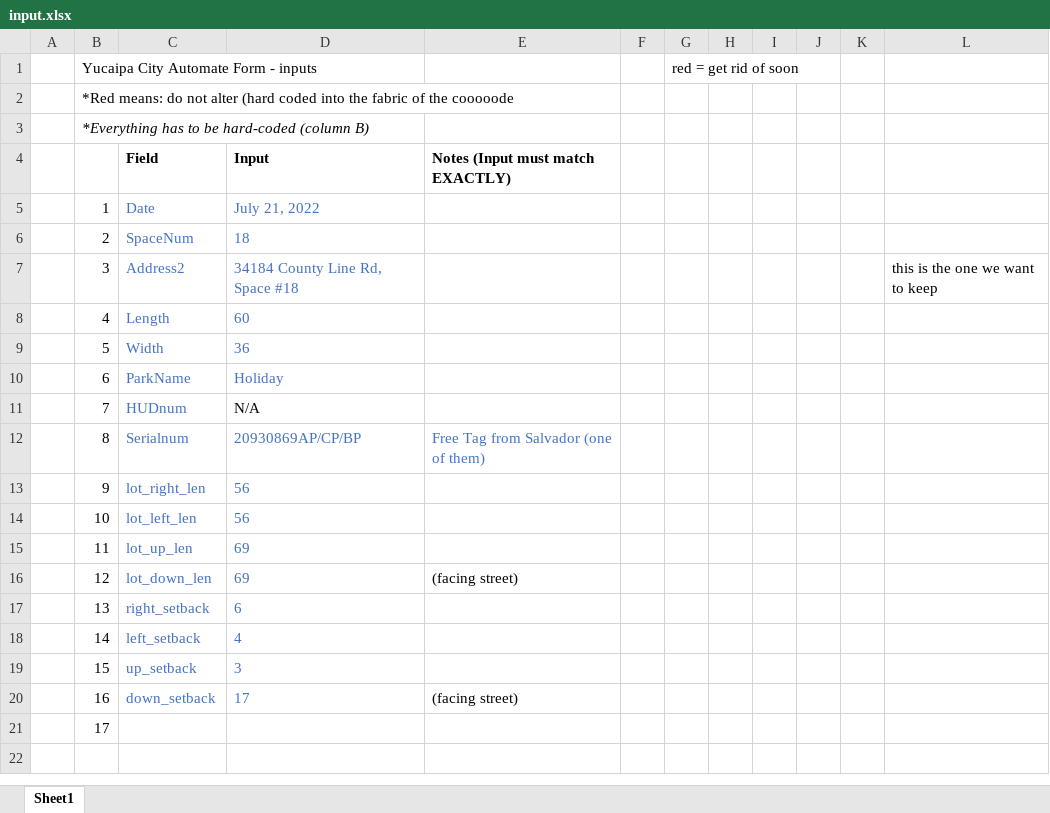
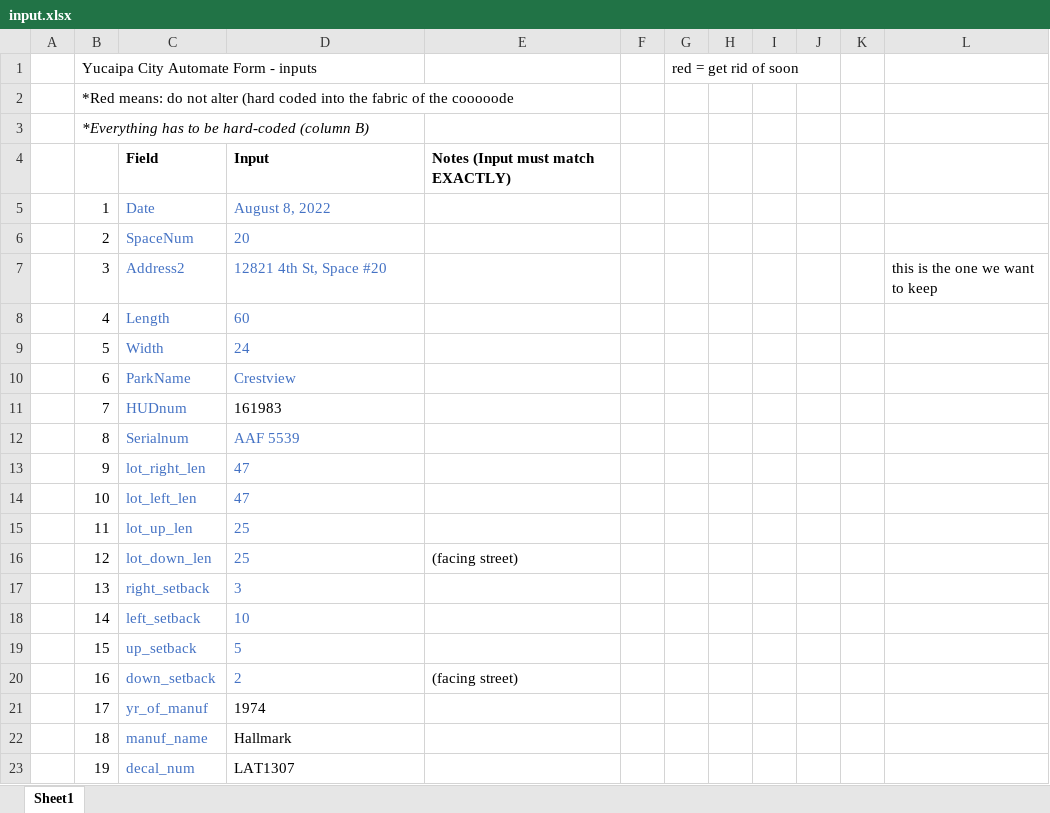
Before and after one commit to victorachen/citypermit, an Excel workbook: input.xlsx, sheet Sheet1, drawn as a sheet; values as stored, in another font and other column widths than the file's, no borders; charts and pictures not drawn; the diff names each change by its address in the sheet, - before the commit and + after, or states it on an @@ line.

Commit message:
for future reference (excel file exact format)

```diff
--- a/input.xlsx (sheet Sheet1)
+++ b/input.xlsx (sheet Sheet1)
-D5: July 21, 2022
+D5: August 8, 2022
-D6: 18
+D6: 20
-D7: 34184 County Line Rd, Space #18
+D7: 12821 4th St, Space #20
-D9: 36
+D9: 24
-D10: Holiday
+D10: Crestview
-D11: N/A
+D11: 161983
-D12: 20930869AP/CP/BP
+D12: AAF 5539
-E12: Free Tag from Salvador (one of them)
+E12: (empty)
-D13:D14: 56
+D13:D14: 47
-D15:D16: 69
+D15:D16: 25
-D17: 6
+D17: 3
-D18: 4
+D18: 10
-D19: 3
+D19: 5
-D20: 17
+D20: 2
-C21: (empty)
+C21: yr_of_manuf
-D21: (empty)
+D21: 1974
+row 22:  | 18 | manuf_name | Hallmark
+row 23:  | 19 | decal_num | LAT1307
```
Also changed, not shown: charts or pictures.
